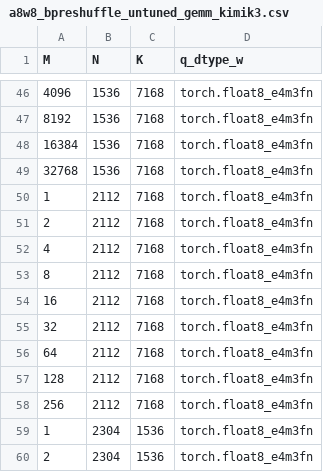
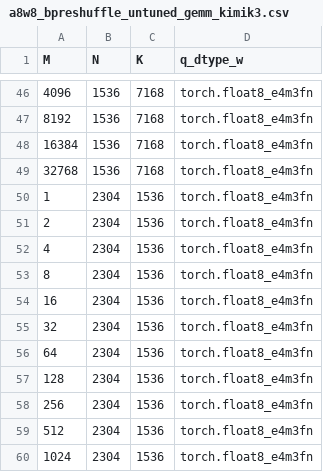
Before and after one commit to yuychang/aiter, a CSV file: aiter/configs/model_configs/a8w8_bpreshuffle_untuned_gemm_kimik3.csv, drawn as a sheet; only a part is shown, gaps mark what is left out; the shorter side is filled out with more unchanged rows; the diff names each change by its address in the sheet, - before the commit and + after, or states it on an @@ line.

```diff
--- a/aiter/configs/model_configs/a8w8_bpreshuffle_untuned_gemm_kimik3.csv
+++ b/aiter/configs/model_configs/a8w8_bpreshuffle_untuned_gemm_kimik3.csv
-row 50: 1 | 2112 | 7168 | torch.float8_e4m3fn
-row 51: 2 | 2112 | 7168 | torch.float8_e4m3fn
-row 52: 4 | 2112 | 7168 | torch.float8_e4m3fn
-row 53: 8 | 2112 | 7168 | torch.float8_e4m3fn
-row 54: 16 | 2112 | 7168 | torch.float8_e4m3fn
-row 55: 32 | 2112 | 7168 | torch.float8_e4m3fn
-row 56: 64 | 2112 | 7168 | torch.float8_e4m3fn
-row 57: 128 | 2112 | 7168 | torch.float8_e4m3fn
-row 58: 256 | 2112 | 7168 | torch.float8_e4m3fn
```
Also changed, not shown: aiter/configs/model_configs/a8w8_bpreshuffle_tuned_gemm_kimik3.csv.
